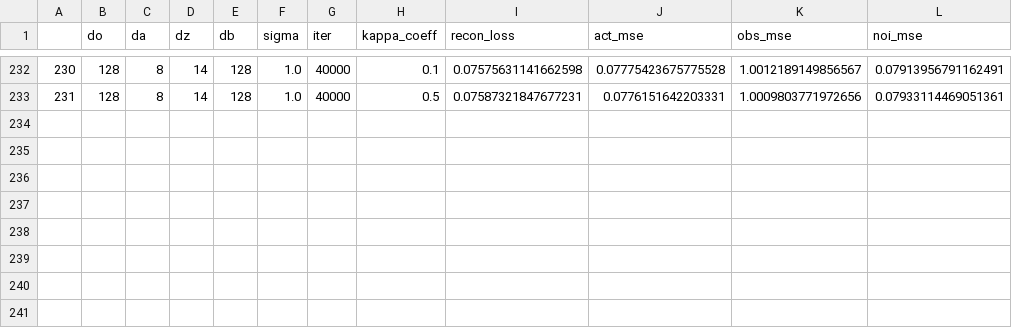
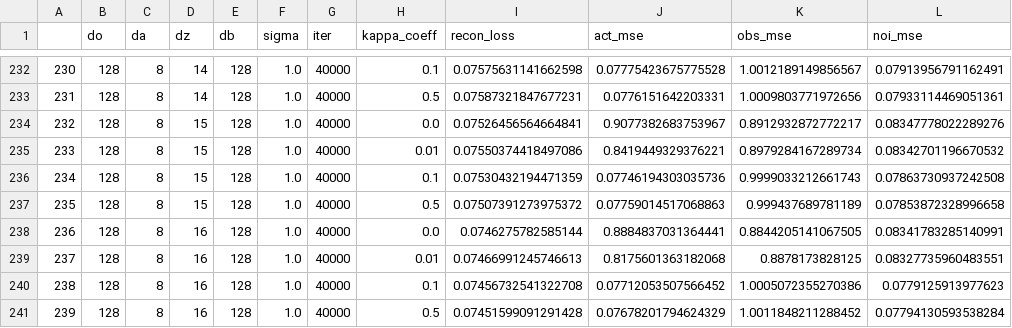
Before and after one commit to zhangchuheng123/LinearLAM, a CSV file: scripts/6_learnATrue_CDzeroFalse_psdactionFalse.csv, drawn as a sheet; only a part is shown, gaps mark what is left out.

```diff
--- a/scripts/6_learnATrue_CDzeroFalse_psdactionFalse.csv
+++ b/scripts/6_learnATrue_CDzeroFalse_psdactionFalse.csv
@@ -233 +233,9 @@
 231,128,8,14,128,1.0,40000,0.5,0.07587321847677231,0.0776151642203331,1.0009803771972656,0.07933114469051361
+232,128,8,15,128,1.0,40000,0.0,0.07526456564664841,0.9077382683753967,0.8912932872772217,0.08347778022289276
+233,128,8,15,128,1.0,40000,0.01,0.07550374418497086,0.8419449329376221,0.8979284167289734,0.08342701196670532
+234,128,8,15,128,1.0,40000,0.1,0.07530432194471359,0.07746194303035736,0.9999033212661743,0.07863730937242508
+235,128,8,15,128,1.0,40000,0.5,0.07507391273975372,0.07759014517068863,0.999437689781189,0.07853872328996658
+236,128,8,16,128,1.0,40000,0.0,0.0746275782585144,0.8884837031364441,0.8844205141067505,0.08341783285140991
+237,128,8,16,128,1.0,40000,0.01,0.07466991245746613,0.8175601363182068,0.8878173828125,0.08327735960483551
+238,128,8,16,128,1.0,40000,0.1,0.07456732541322708,0.07712053507566452,1.0005072355270386,0.0779125913977623
+239,128,8,16,128,1.0,40000,0.5,0.07451599091291428,0.07678201794624329,1.0011848211288452,0.07794130593538284
```
Also changed, not shown: 1 other file.
